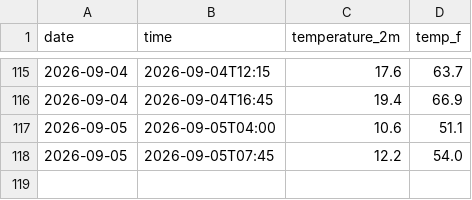
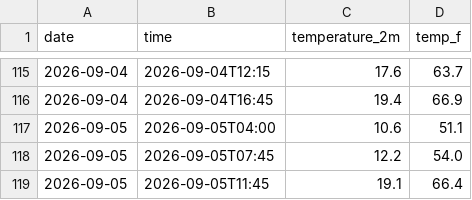
Before and after one commit to DrizzyLooDoo/weather_tracker, a CSV file: daily_log.csv, drawn as a sheet; only a part is shown, gaps mark what is left out; the diff names each change by its address in the sheet, - before the commit and + after, or states it on an @@ line.

```diff
--- a/daily_log.csv
+++ b/daily_log.csv
+row 119: 2026-09-05 | 2026-09-05T11:45 | 19.1 | 66.4
```
Also changed, not shown: 2 other files.
